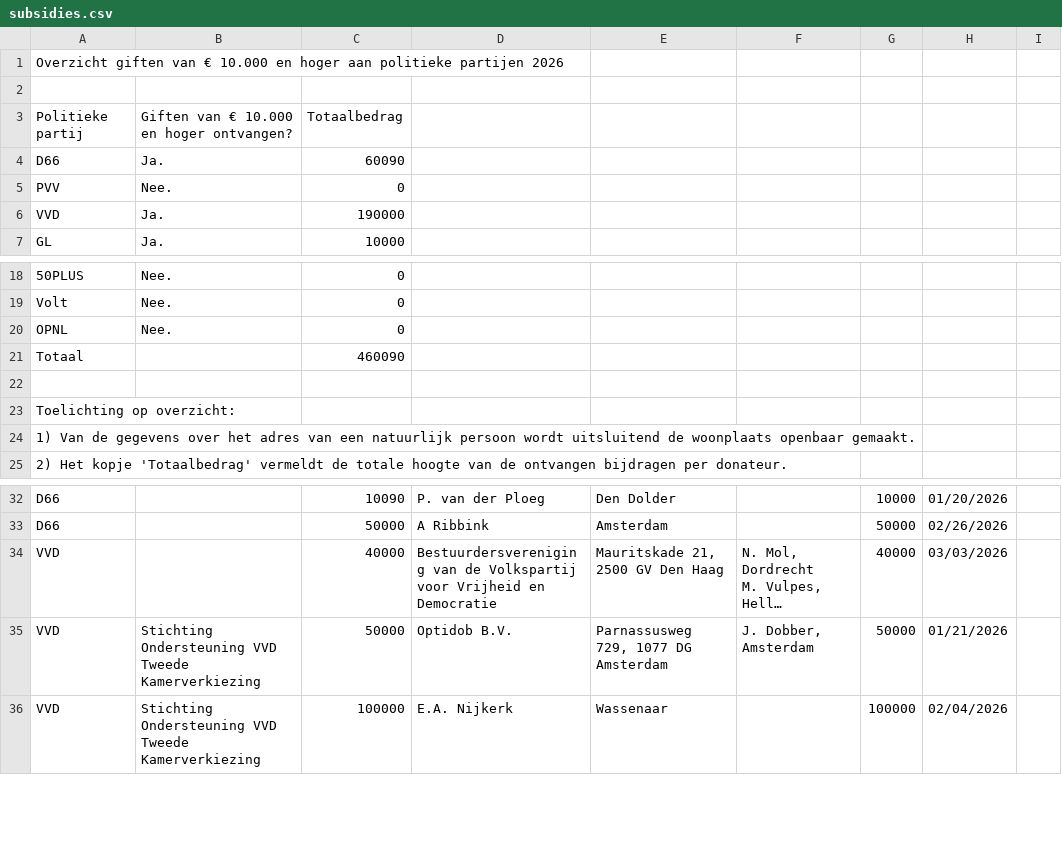
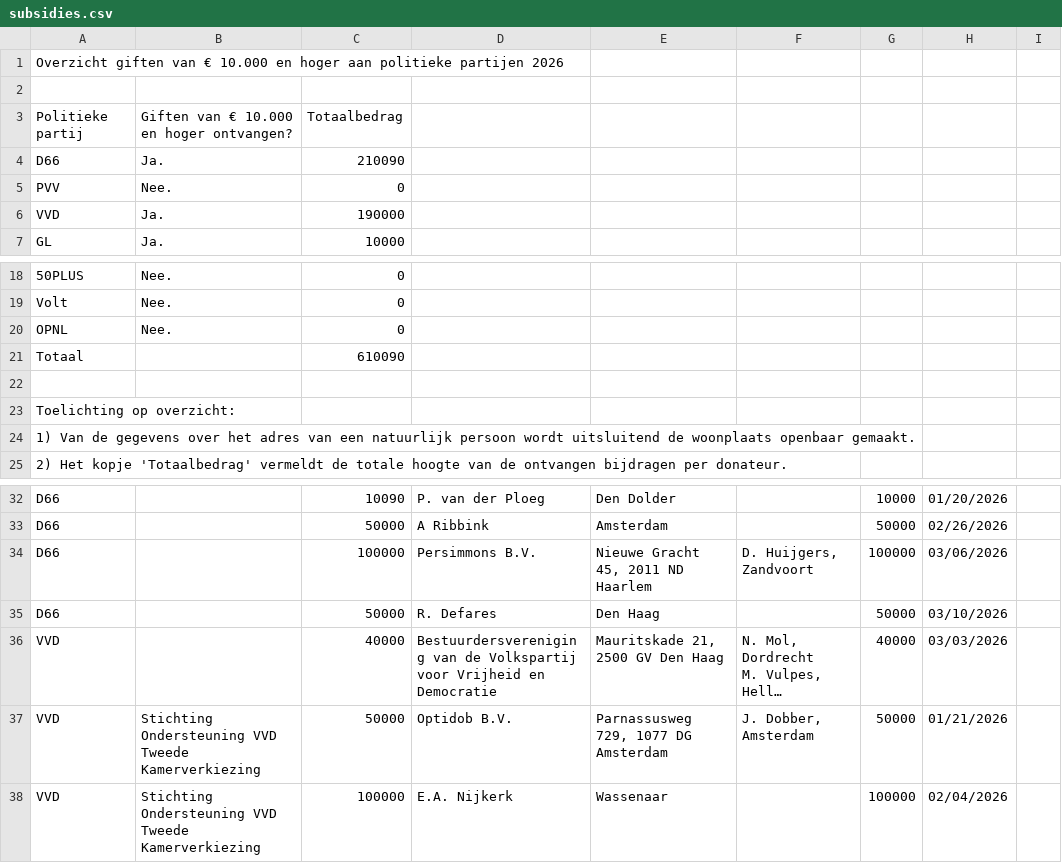
Before and after one commit to openstate/ro-pp-subsidies, a CSV file: subsidies.csv, drawn as a sheet; only a part is shown, gaps mark what is left out; long unchanged cells end in …; the diff names each change by its address in the sheet, - before the commit and + after, or states it on an @@ line.

Commit message:
Subsidies bijgewerkt.

```diff
--- a/subsidies.csv
+++ b/subsidies.csv
-C4: 60090
+C4: 210090
-C21: 460090
+C21: 610090
+row 34: D66 |  | 100000 | Persimmons B.V. | Nieuwe Gracht 45, 2011 ND Haarlem | D. Huijgers, Zandvoort | 100000 | 03/06/2026
+row 35: D66 |  | 50000 | R. Defares | Den Haag |  | 50000 | 03/10/2026
```
